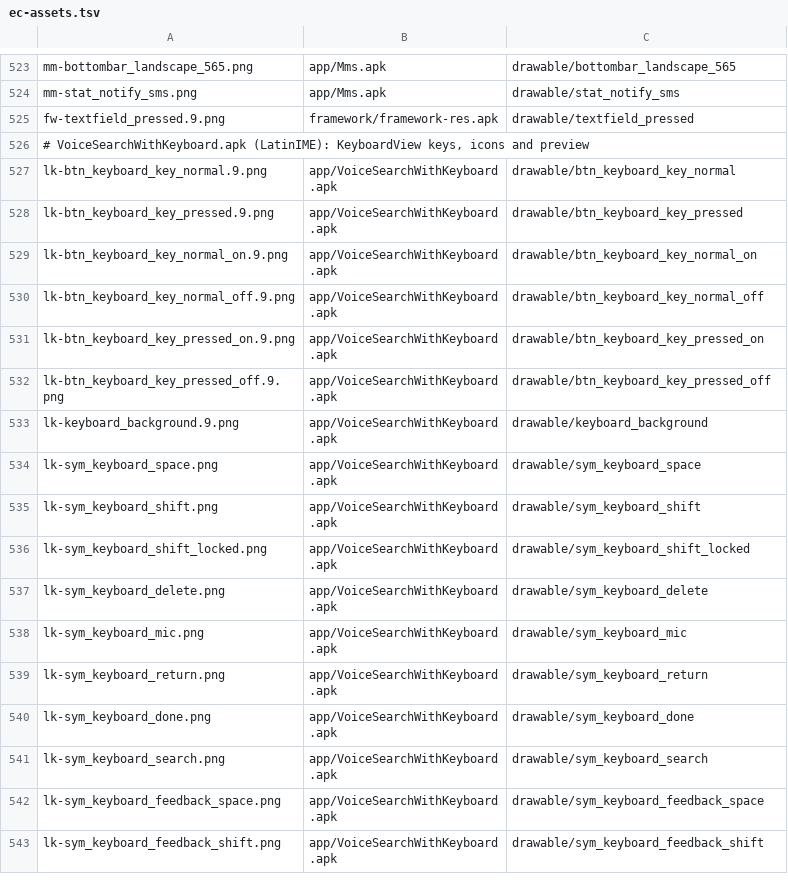
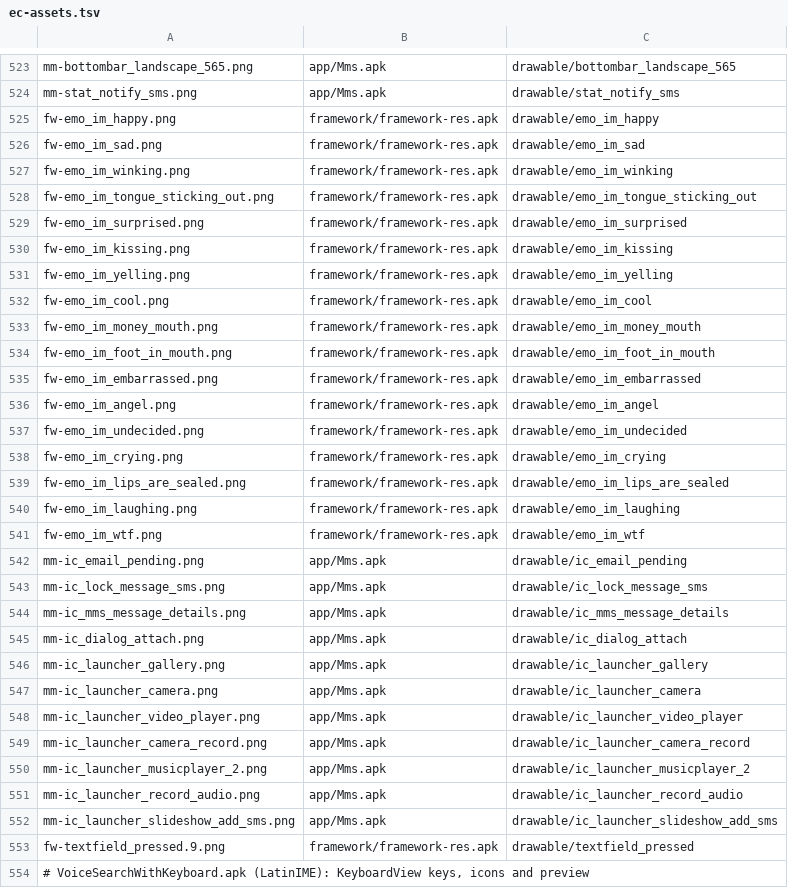
Before and after one commit to szabolevi98/android-simulator, a TSV file: docs/data/ec-assets.tsv, drawn as a sheet; only a part is shown, gaps mark what is left out; the shorter side is filled out with more unchanged rows.

```diff
--- a/docs/data/ec-assets.tsv
+++ b/docs/data/ec-assets.tsv
@@ -524,2 +524,30 @@ mm-bottombar_landscape_565.png	app/Mms.apk	drawable/bottombar_landscape_565
 mm-stat_notify_sms.png	app/Mms.apk	drawable/stat_notify_sms
+fw-emo_im_happy.png	framework/framework-res.apk	drawable/emo_im_happy
+fw-emo_im_sad.png	framework/framework-res.apk	drawable/emo_im_sad
+fw-emo_im_winking.png	framework/framework-res.apk	drawable/emo_im_winking
+fw-emo_im_tongue_sticking_out.png	framework/framework-res.apk	drawable/emo_im_tongue_sticking_out
+fw-emo_im_surprised.png	framework/framework-res.apk	drawable/emo_im_surprised
+fw-emo_im_kissing.png	framework/framework-res.apk	drawable/emo_im_kissing
+fw-emo_im_yelling.png	framework/framework-res.apk	drawable/emo_im_yelling
+fw-emo_im_cool.png	framework/framework-res.apk	drawable/emo_im_cool
+fw-emo_im_money_mouth.png	framework/framework-res.apk	drawable/emo_im_money_mouth
+fw-emo_im_foot_in_mouth.png	framework/framework-res.apk	drawable/emo_im_foot_in_mouth
+fw-emo_im_embarrassed.png	framework/framework-res.apk	drawable/emo_im_embarrassed
+fw-emo_im_angel.png	framework/framework-res.apk	drawable/emo_im_angel
+fw-emo_im_undecided.png	framework/framework-res.apk	drawable/emo_im_undecided
+fw-emo_im_crying.png	framework/framework-res.apk	drawable/emo_im_crying
+fw-emo_im_lips_are_sealed.png	framework/framework-res.apk	drawable/emo_im_lips_are_sealed
+fw-emo_im_laughing.png	framework/framework-res.apk	drawable/emo_im_laughing
+fw-emo_im_wtf.png	framework/framework-res.apk	drawable/emo_im_wtf
+mm-ic_email_pending.png	app/Mms.apk	drawable/ic_email_pending
+mm-ic_lock_message_sms.png	app/Mms.apk	drawable/ic_lock_message_sms
+mm-ic_mms_message_details.png	app/Mms.apk	drawable/ic_mms_message_details
+mm-ic_dialog_attach.png	app/Mms.apk	drawable/ic_dialog_attach
+mm-ic_launcher_gallery.png	app/Mms.apk	drawable/ic_launcher_gallery
+mm-ic_launcher_camera.png	app/Mms.apk	drawable/ic_launcher_camera
+mm-ic_launcher_video_player.png	app/Mms.apk	drawable/ic_launcher_video_player
+mm-ic_launcher_camera_record.png	app/Mms.apk	drawable/ic_launcher_camera_record
+mm-ic_launcher_musicplayer_2.png	app/Mms.apk	drawable/ic_launcher_musicplayer_2
+mm-ic_launcher_record_audio.png	app/Mms.apk	drawable/ic_launcher_record_audio
+mm-ic_launcher_slideshow_add_sms.png	app/Mms.apk	drawable/ic_launcher_slideshow_add_sms
 fw-textfield_pressed.9.png	framework/framework-res.apk	drawable/textfield_pressed
```
Also changed, not shown: docs/data/ec-hu.tsv, docs/reports/assets/2.1.tsv, 35 other files.
